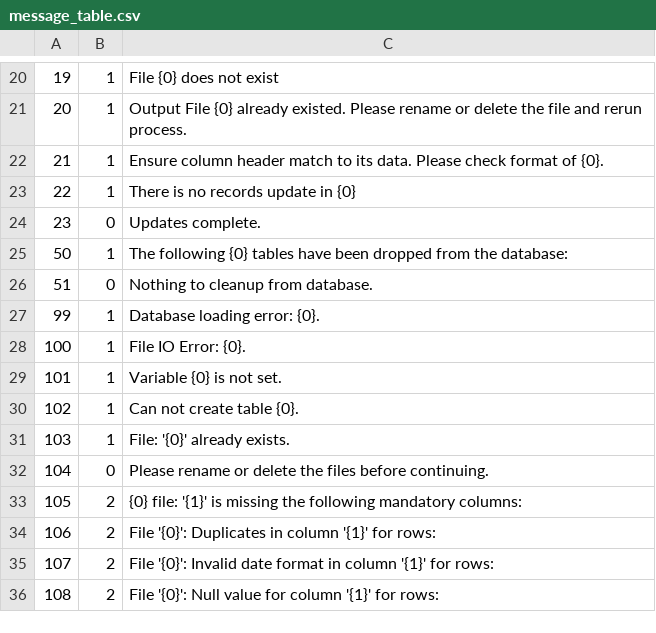
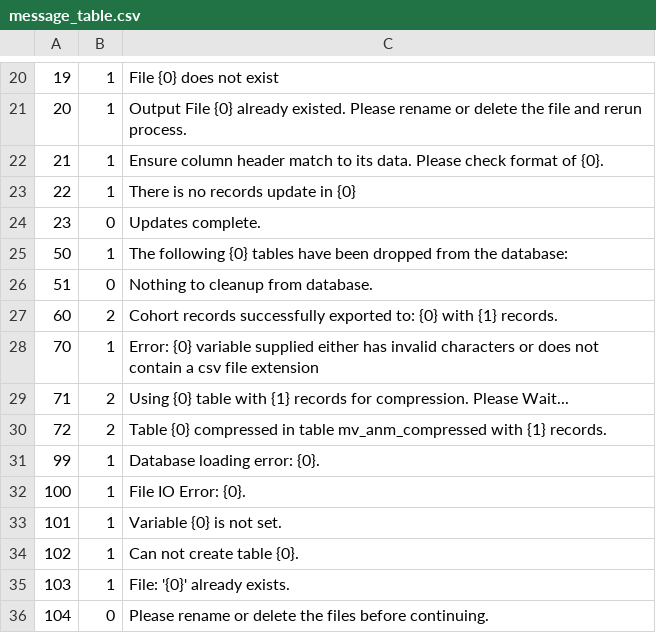
Before and after one commit to ocean-tracking-network/resonATe, a CSV file: csf/message_table.csv, drawn as a sheet; only a part is shown, gaps mark what is left out; the shorter side is filled out with more unchanged rows; the diff names each change by its address in the sheet, - before the commit and + after, or states it on an @@ line.

Commit message:
cohort_driver.r - creates cohort data from mv_anm_compressed table compress_driver.r - creates compressed detection table using a detection file or previously populated database table cleanup.py - added argparser for cli conversion.py - added argparser for cli dis_mtrx_merge.py - changed temp file move operation to copy to improve windows (debug) compatibility filter_detections.py - removed globals & use the data_directory variable where needed interval_data_tool.py - added cli load_detections.py - removed globals and added cli compress_detections.py - changed the drop table function for mv_anm_compressed to a drop cascade. This removes the bug when trying to remove this table with a view attached. load_to_postgresql.py - open file using python's codecs unicode  module New - all hardcoded database connection variables have been changed to point to a single connection file (db.cfg) common_r files - loads and reloads python modules to remove the script caching R does to python scripts database_io.py - external sql used to list public tables (list_public_tables.sql) message.csv - added messages 60,70, 71 table_maintenance.py - added truncate and rename functions

```diff
--- a/csf/message_table.csv
+++ b/csf/message_table.csv
+row 27: 60 | 2 | Cohort records successfully exported to: {0} with {1} records.
+row 28: 70 | 1 | Error: {0} variable supplied either has invalid characters or does not contain a csv file extension
+row 29: 71 | 2 | Using {0} table with {1} records for compression. Please Wait...
+row 30: 72 | 2 | Table {0} compressed in table mv_anm_compressed with {1} records.
```
Also changed, not shown: 24 other files.
